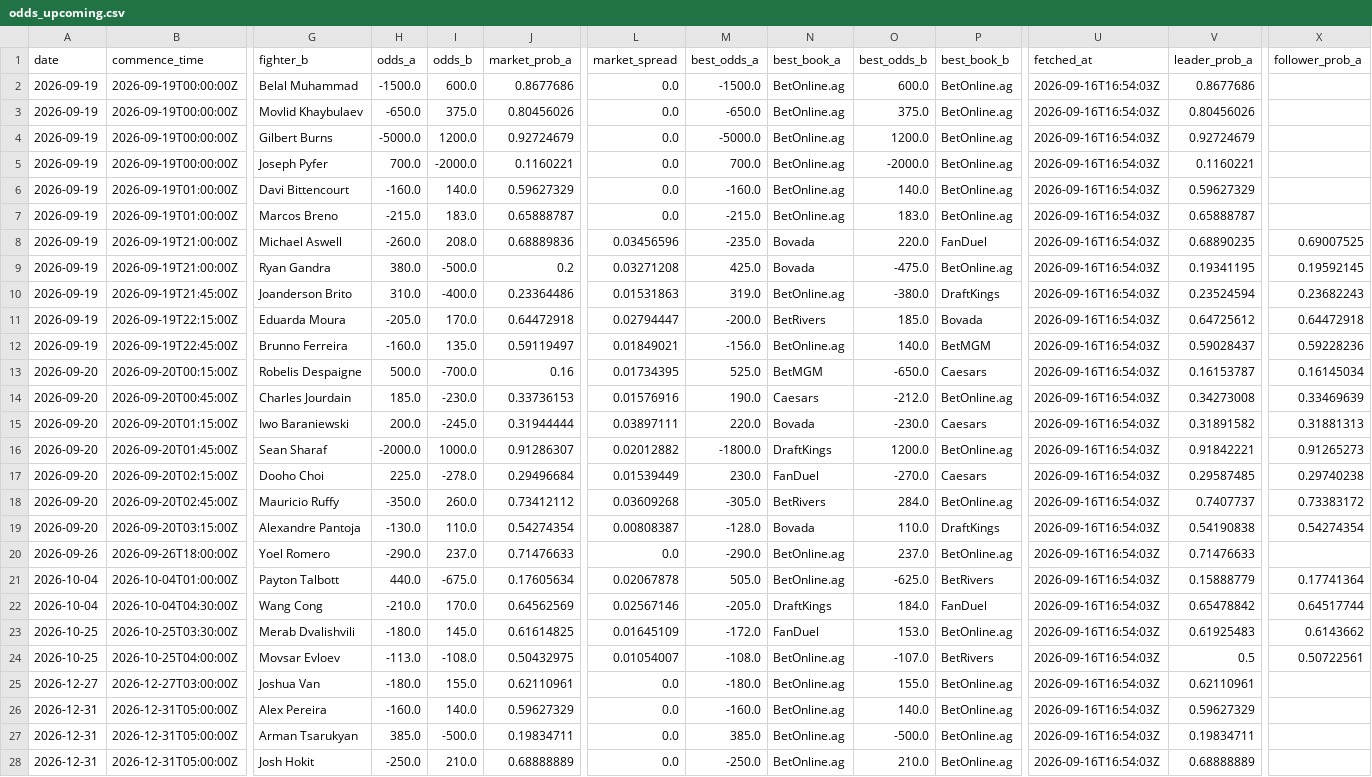
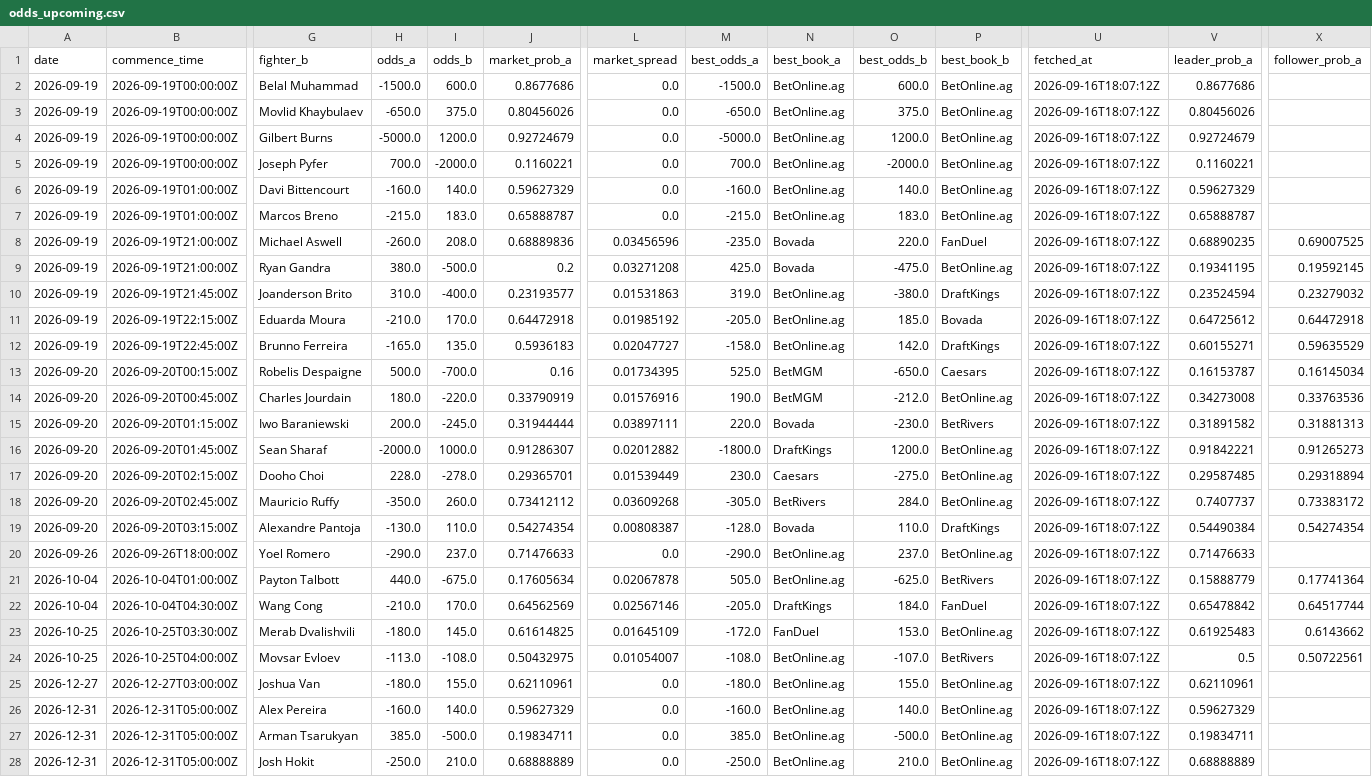
Before and after one commit to joshuakingsland/claude-fights, a CSV file: odds_upcoming.csv, drawn as a sheet; only a part is shown, gaps mark what is left out; the diff covers the shown part only; the diff names each change by its address in the sheet, - before the commit and + after, or states it on an @@ line.

```diff
--- a/odds_upcoming.csv
+++ b/odds_upcoming.csv
-U2:U28 (fetched_at): 2026-09-16T16:54:03Z
+U2:U28 (fetched_at): 2026-09-16T18:07:12Z
-J10 (market_prob_a): 0.23364486
+J10 (market_prob_a): 0.23193577
-X10 (follower_prob_a): 0.23682243
+X10 (follower_prob_a): 0.23279032
-H11 (odds_a): -205.0
+H11 (odds_a): -210.0
-L11 (market_spread): 0.02794447
+L11 (market_spread): 0.01985192
-M11 (best_odds_a): -200.0
+M11 (best_odds_a): -205.0
-N11 (best_book_a): BetRivers
+N11 (best_book_a): BetOnline.ag
-H12 (odds_a): -160.0
+H12 (odds_a): -165.0
-J12 (market_prob_a): 0.59119497
+J12 (market_prob_a): 0.5936183
-L12 (market_spread): 0.01849021
+L12 (market_spread): 0.02047727
-M12 (best_odds_a): -156.0
+M12 (best_odds_a): -158.0
-O12 (best_odds_b): 140.0
+O12 (best_odds_b): 142.0
-P12 (best_book_b): BetMGM
+P12 (best_book_b): DraftKings
-V12 (leader_prob_a): 0.59028437
+V12 (leader_prob_a): 0.60155271
-X12 (follower_prob_a): 0.59228236
+X12 (follower_prob_a): 0.59635529
-H14 (odds_a): 185.0
+H14 (odds_a): 180.0
-I14 (odds_b): -230.0
+I14 (odds_b): -220.0
-J14 (market_prob_a): 0.33736153
+J14 (market_prob_a): 0.33790919
-N14 (best_book_a): Caesars
+N14 (best_book_a): BetMGM
-X14 (follower_prob_a): 0.33469639
+X14 (follower_prob_a): 0.33763536
-P15 (best_book_b): Caesars
+P15 (best_book_b): BetRivers
-H17 (odds_a): 225.0
+H17 (odds_a): 228.0
-J17 (market_prob_a): 0.29496684
+J17 (market_prob_a): 0.29365701
-N17 (best_book_a): FanDuel
+N17 (best_book_a): Caesars
-O17 (best_odds_b): -270.0
+O17 (best_odds_b): -275.0
-P17 (best_book_b): Caesars
+P17 (best_book_b): BetOnline.ag
-X17 (follower_prob_a): 0.29740238
+X17 (follower_prob_a): 0.29318894
-V19 (leader_prob_a): 0.54190838
+V19 (leader_prob_a): 0.54490384
```
Also changed, not shown: 13 edited cells elsewhere in this file, 11 other files.
